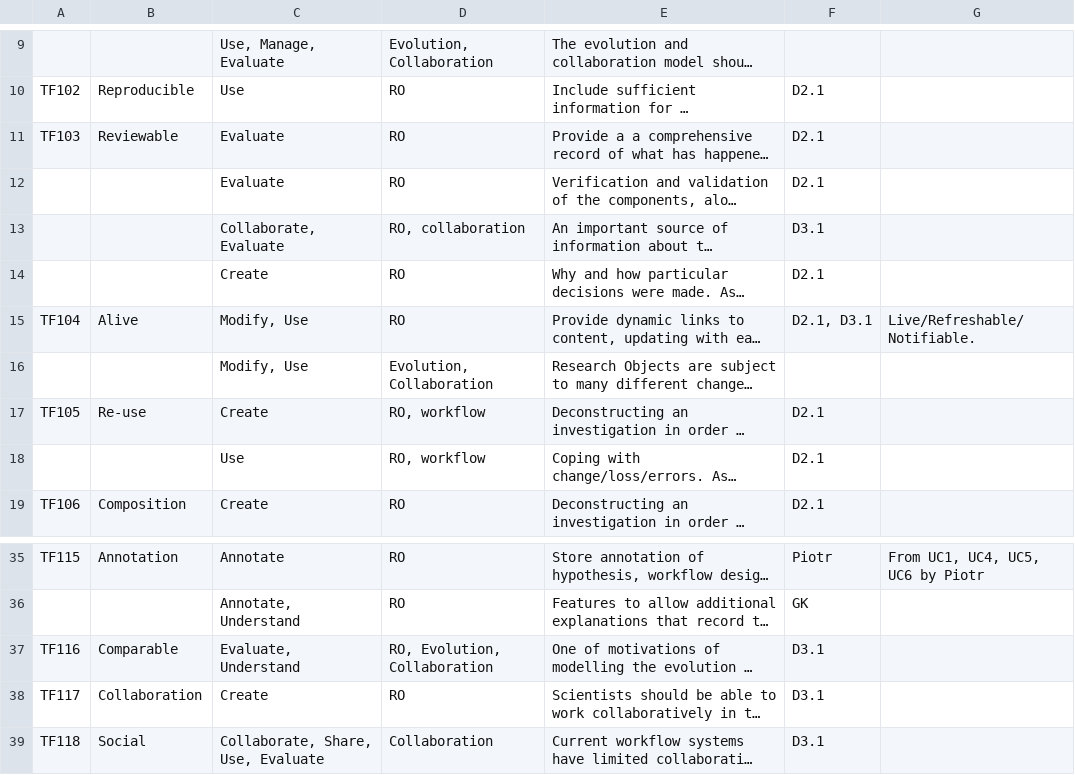
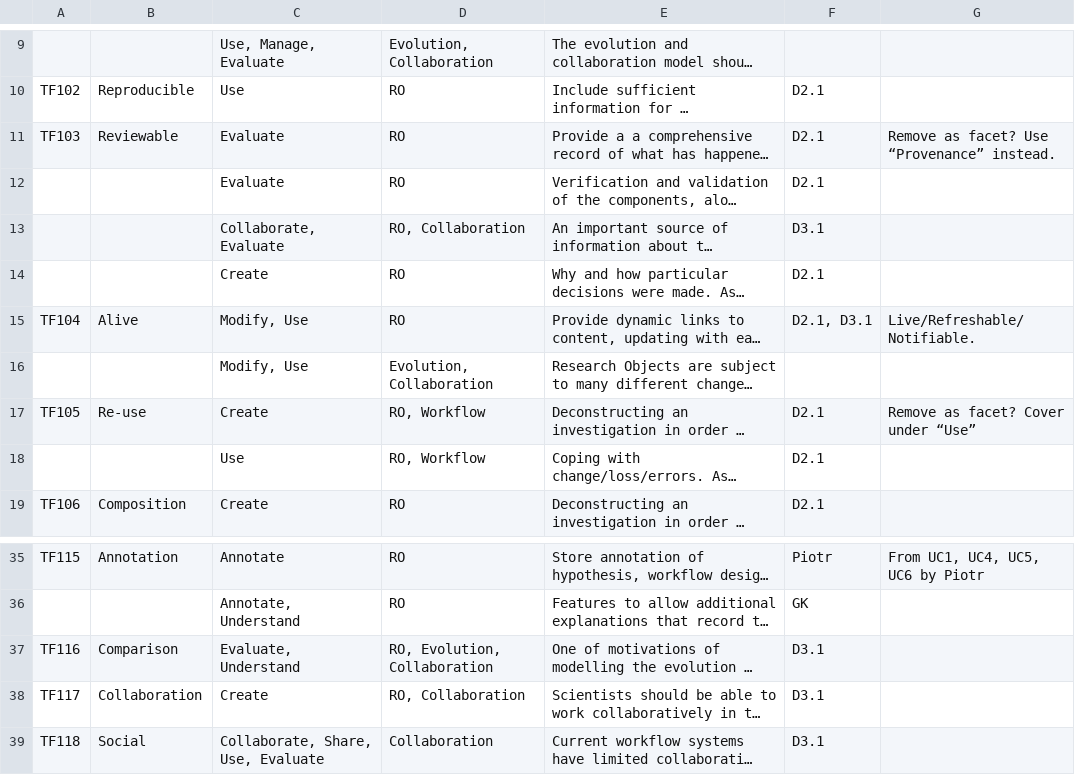
Before and after one commit to wf4ever/Requirements, a CSV file: docs/TechnicalFacets.csv, drawn as a sheet; only a part is shown, gaps mark what is left out; long unchanged cells end in …; the diff covers the shown part only; the diff names each change by its address in the sheet, - before the commit and + after, or states it on an @@ line.

```diff
--- a/docs/TechnicalFacets.csv
+++ b/docs/TechnicalFacets.csv
-G11: (empty)
+G11: Remove as facet? Use “Provenance” instead.
-D13: RO, collaboration
+D13: RO, Collaboration
-D17:D18: RO, workflow
+D17:D18: RO, Workflow
-G17: (empty)
+G17: Remove as facet? Cover under “Use”
-B37: Comparable
+B37: Comparison
-D38: RO
+D38: RO, Collaboration
```
Also changed, not shown: 53 added rows and 11 edited cells elsewhere in this file, docs/UserRequirements-bio.csv, docs/UserRequirements-gen.csv, 6 other files.
